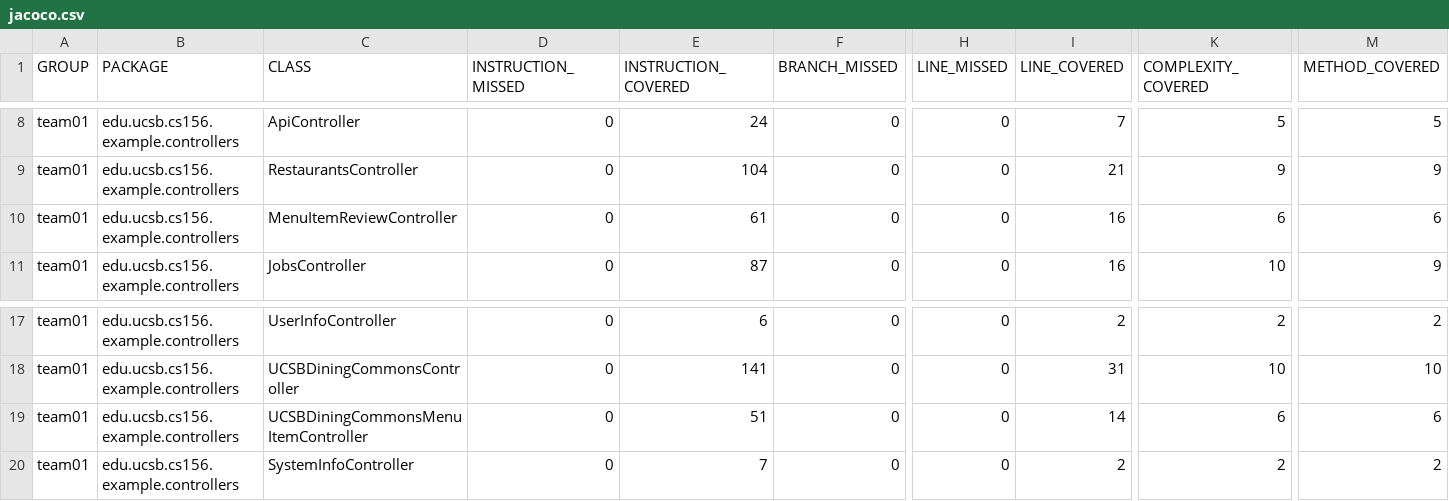
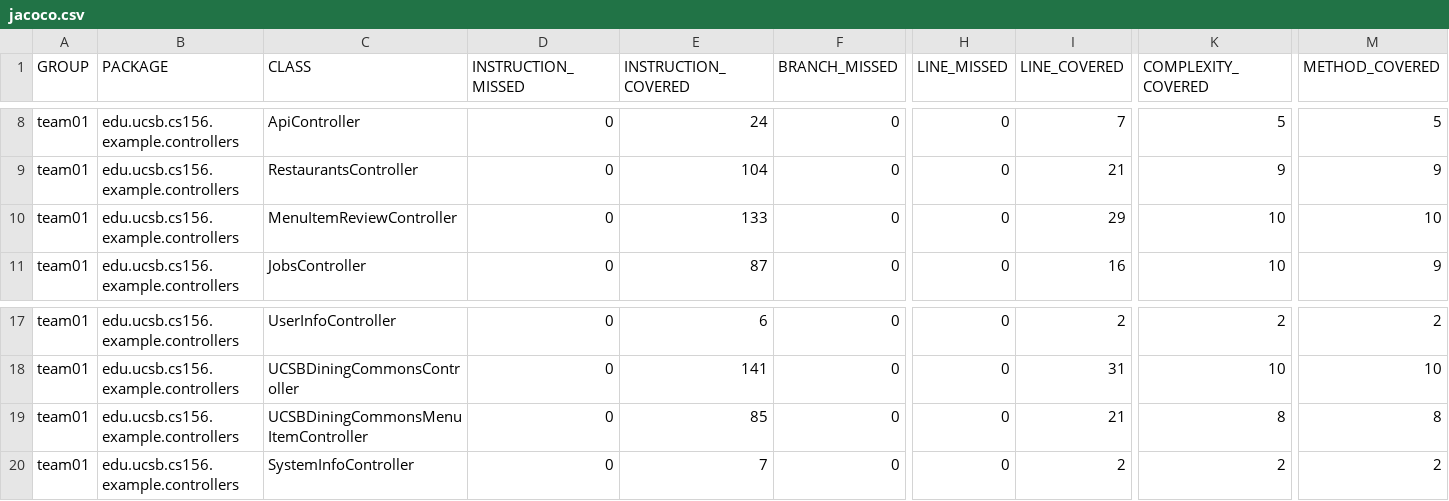
Before and after one commit to ucsb-cs156-s25/team01-s25-05, a CSV file: prs/63/jacoco/jacoco.csv, drawn as a sheet; only a part is shown, gaps mark what is left out; the diff names each change by its address in the sheet, - before the commit and + after, or states it on an @@ line.

```diff
--- a/prs/63/jacoco/jacoco.csv
+++ b/prs/63/jacoco/jacoco.csv
-E10 (INSTRUCTION_COVERED): 61
+E10 (INSTRUCTION_COVERED): 133
-I10 (LINE_COVERED): 16
+I10 (LINE_COVERED): 29
-K10 (COMPLEXITY_COVERED): 6
+K10 (COMPLEXITY_COVERED): 10
-M10 (METHOD_COVERED): 6
+M10 (METHOD_COVERED): 10
-E19 (INSTRUCTION_COVERED): 51
+E19 (INSTRUCTION_COVERED): 85
-I19 (LINE_COVERED): 14
+I19 (LINE_COVERED): 21
-K19 (COMPLEXITY_COVERED): 6
+K19 (COMPLEXITY_COVERED): 8
-M19 (METHOD_COVERED): 6
+M19 (METHOD_COVERED): 8
```
Also changed, not shown: 9 other files.
